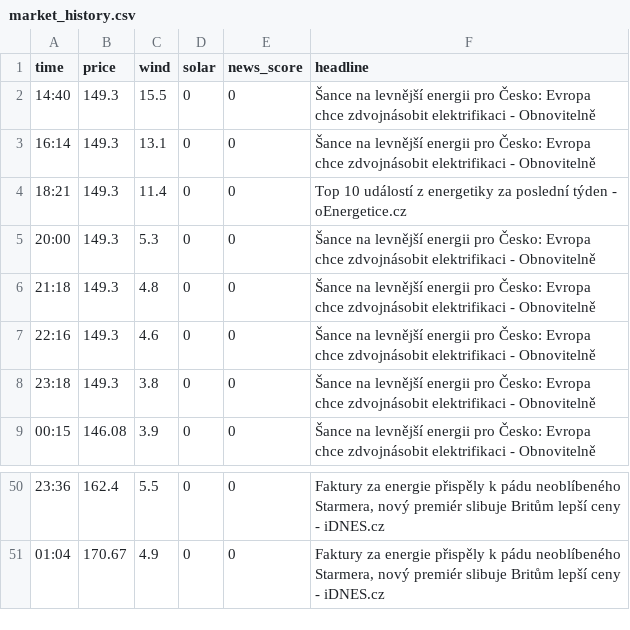
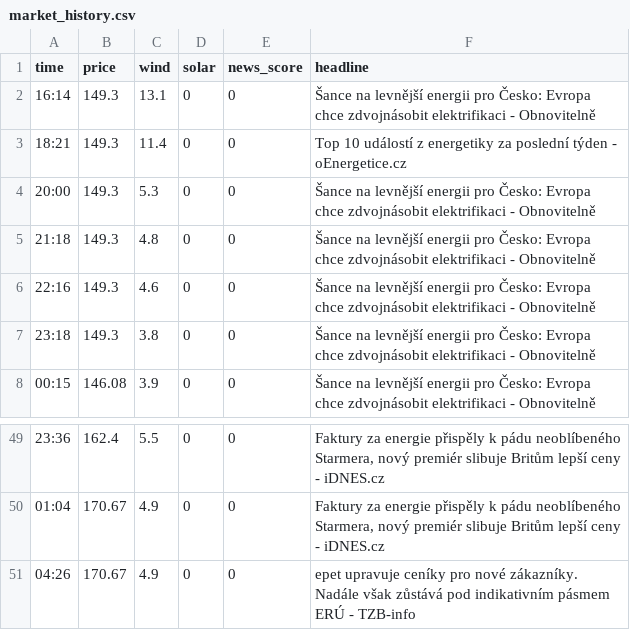
Before and after one commit to rousmartin0-netizen/energy-ai-startup, a CSV file: market_history.csv, drawn as a sheet; only a part is shown, gaps mark what is left out.

Commit message:
Update market data [skip ci]

```diff
--- a/market_history.csv
+++ b/market_history.csv
@@ -1,3 +1,2 @@
 time,price,wind,solar,news_score,headline
-14:40,149.3,15.5,0,0,Šance na levnější energii pro Česko: Evropa chce zdvojnásobit elektrifikaci - Obnovitelně
 16:14,149.3,13.1,0,0,Šance na levnější energii pro Česko: Evropa chce zdvojnásobit elektrifikaci - Obnovitelně
@@ -51 +50,2 @@ time,price,wind,solar,news_score,headline
 01:04,170.67,4.9,0,0,"Faktury za energie přispěly k pádu neoblíbeného Starmera, nový premiér slibuje Britům lepší ceny - iDNES.cz"
+04:26,170.67,4.9,0,0,epet upravuje ceníky pro nové zákazníky. Nadále však zůstává pod indikativním pásmem ERÚ - TZB-info
```
